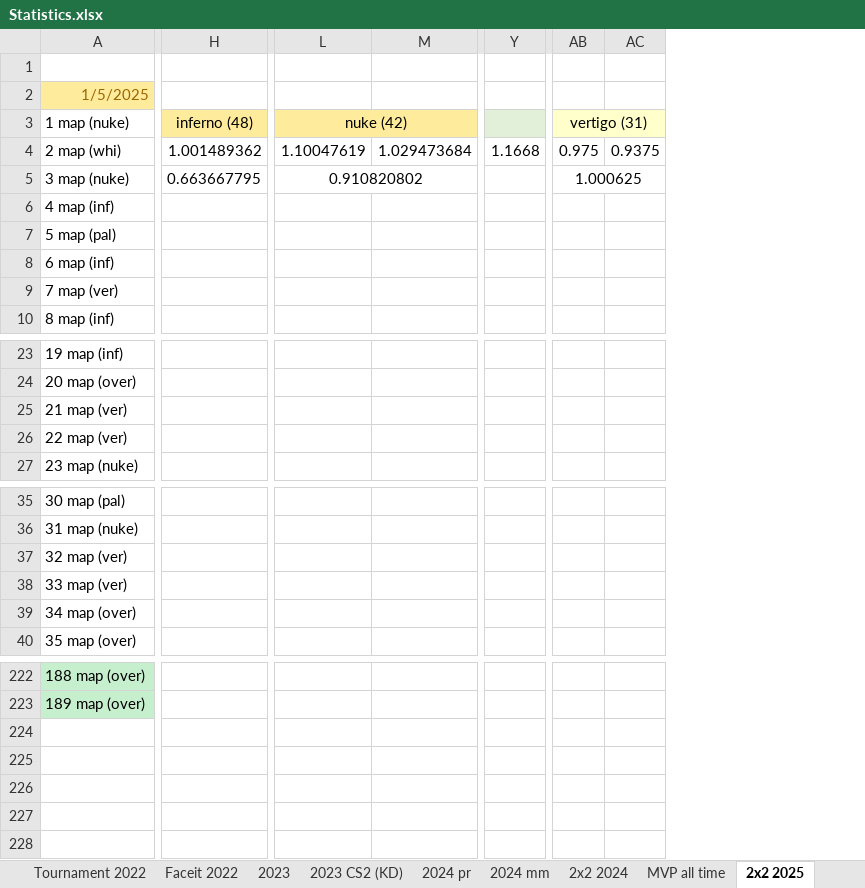
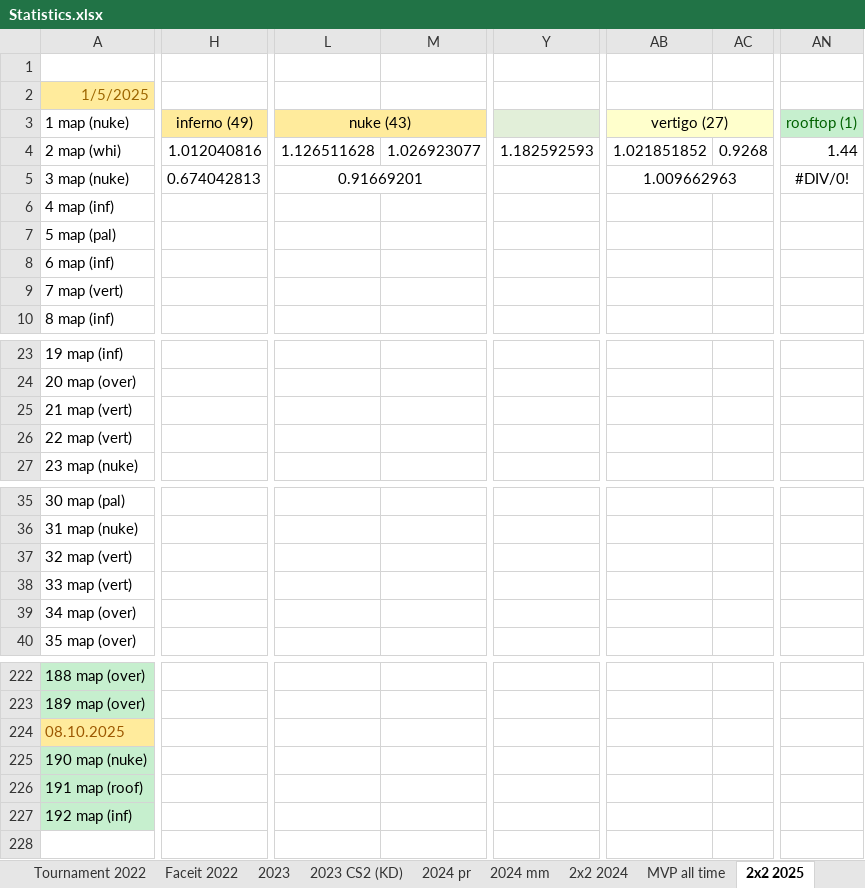
Before and after one commit to Geraque/stats-bot_v2, an Excel workbook: stats-bot_v2-app/src/main/resources/Statistics.xlsx, sheet 2х2 2025, drawn as a sheet; only a part is shown, gaps mark what is left out; values as stored, in another font and other column widths than the file's, no borders; removed rows and columns are numbered as before the commit, all else as after; rows hold the shown columns only; the diff covers the shown part only; the diff names each change by its address in the sheet, - before the commit and + after, or states it on an @@ line.

```diff
--- a/stats-bot_v2-app/src/main/resources/Statistics.xlsx (sheet 2х2 2025)
+++ b/stats-bot_v2-app/src/main/resources/Statistics.xlsx (sheet 2х2 2025)
-column H, rows 3-5: inferno (48) | 1.001489362 | 0.663667795
+column H, rows 3-5: inferno (49) | 1.012040816 | 0.674042813
-column L, rows 3-5: nuke (42) | 1.10047619 | 0.910820802
-column M, row 4: 1.029473684
+column L, rows 3-5: nuke (43) | 1.126511628 | 0.91669201
+column M, row 4: 1.026923077
-column Y, row 4: 1.1668
+column Y, row 4: 1.182592593
-column AB, rows 3-5: vertigo (31) | 0.975 | 1.000625
-column AC, row 4: 0.9375
+column AB, rows 3-5: vertigo (27) | 1.021851852 | 1.009662963
+column AC, row 4: 0.9268
+column AN, rows 3-5: rooftop (1) | 1.44 | #DIV/0!
-A9: 7 map (ver)
+A9: 7 map (vert)
-A25: 21 map (ver)
+A25: 21 map (vert)
-A26: 22 map (ver)
+A26: 22 map (vert)
-A37: 32 map (ver)
+A37: 32 map (vert)
-A38: 33 map (ver)
+A38: 33 map (vert)
-row 224: (empty)
+row 224: 08.10.2025
+row 225: 190 map (nuke)
+row 226: 191 map (roof)
+row 227: 192 map (inf)
+row 228: (empty)
```
Also changed, not shown: 3 added columns and 8 edited cells elsewhere in this sheet, sheet 2025 mm, sheet Premier 2025, formulas that keep their value, 6 other files.
